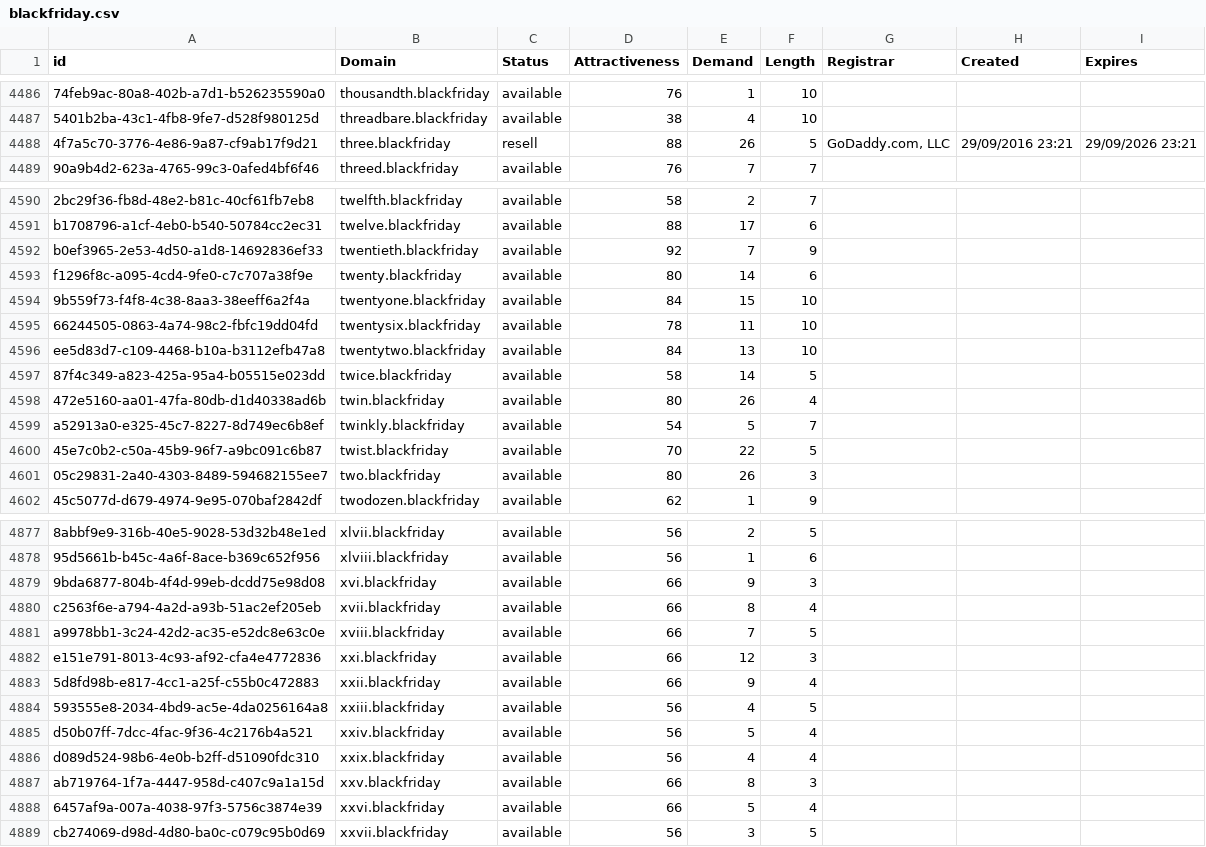
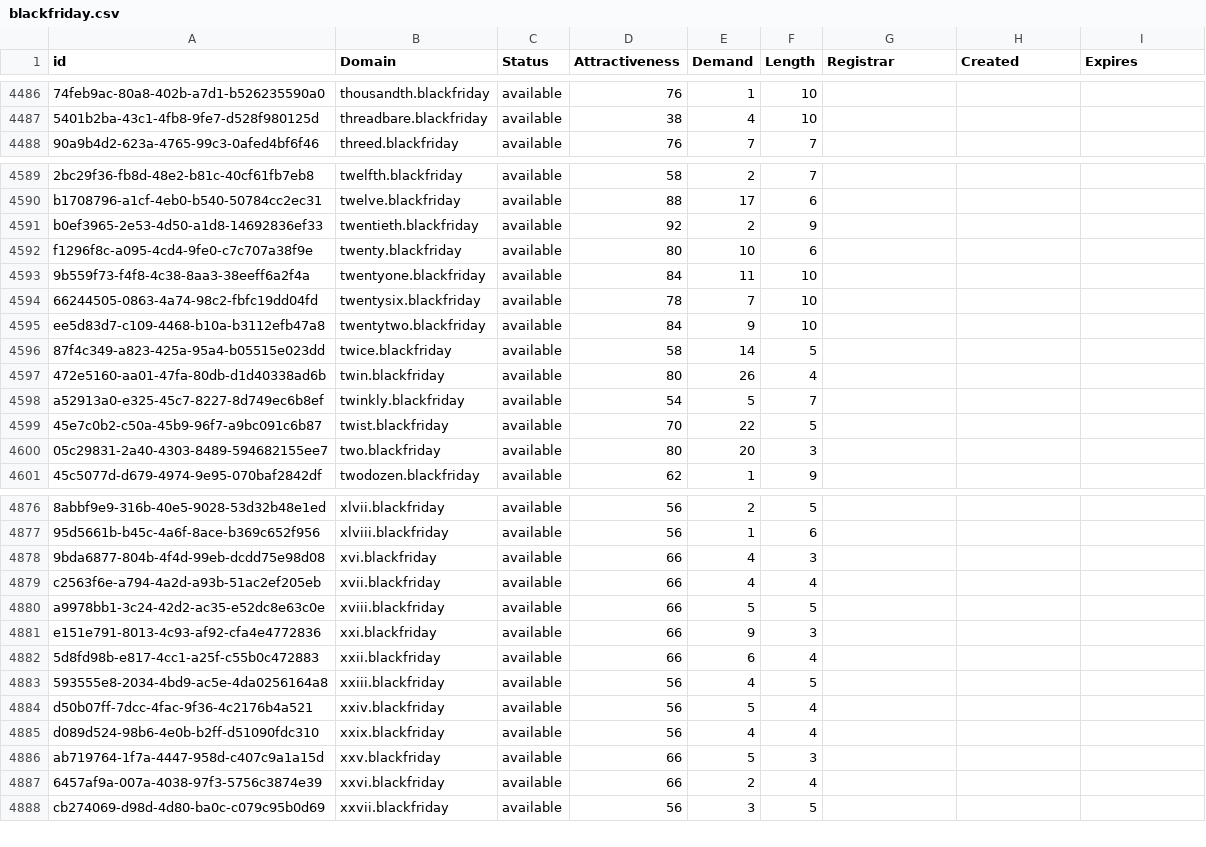
Before and after one commit to UniqueDomains/blackfriday-oneword-domains, a CSV file: blackfriday.csv, drawn as a sheet; only a part is shown, gaps mark what is left out; removed rows and columns are numbered as before the commit, all else as after; the diff covers the shown part only; the diff names each change by its address in the sheet, - before the commit and + after, or states it on an @@ line.

Commit message:
Domains update

```diff
--- a/blackfriday.csv
+++ b/blackfriday.csv
-row 4488: 4f7a5c70-3776-4e86-9a87-cf9ab17f9d21 | three.blackfriday | resell | 88 | 26 | 5 | GoDaddy.com, LLC | 29/09/2016 23:21 | 29/09/2026 23:21
-E4591 (Demand): 7
+E4591 (Demand): 2
-E4592 (Demand): 14
+E4592 (Demand): 10
-E4593 (Demand): 15
+E4593 (Demand): 11
-E4594 (Demand): 11
+E4594 (Demand): 7
-E4595 (Demand): 13
+E4595 (Demand): 9
-E4600 (Demand): 26
+E4600 (Demand): 20
-E4878 (Demand): 9
+E4878 (Demand): 4
-E4879 (Demand): 8
+E4879 (Demand): 4
-E4880 (Demand): 7
+E4880 (Demand): 5
-E4881 (Demand): 12
+E4881 (Demand): 9
-E4882 (Demand): 9
+E4882 (Demand): 6
-E4886 (Demand): 8
+E4886 (Demand): 5
-E4887 (Demand): 5
+E4887 (Demand): 2
```
Also changed, not shown: 32 edited cells elsewhere in this file, 2 other files.
